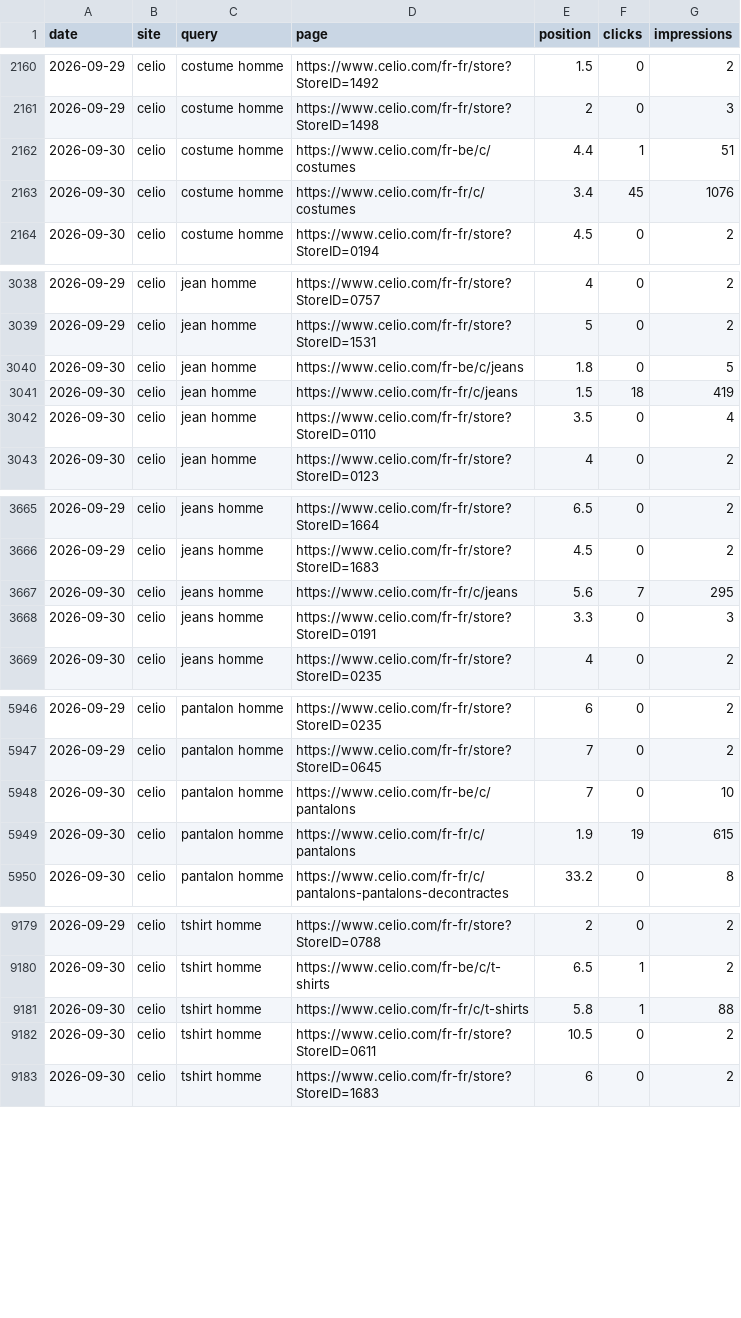
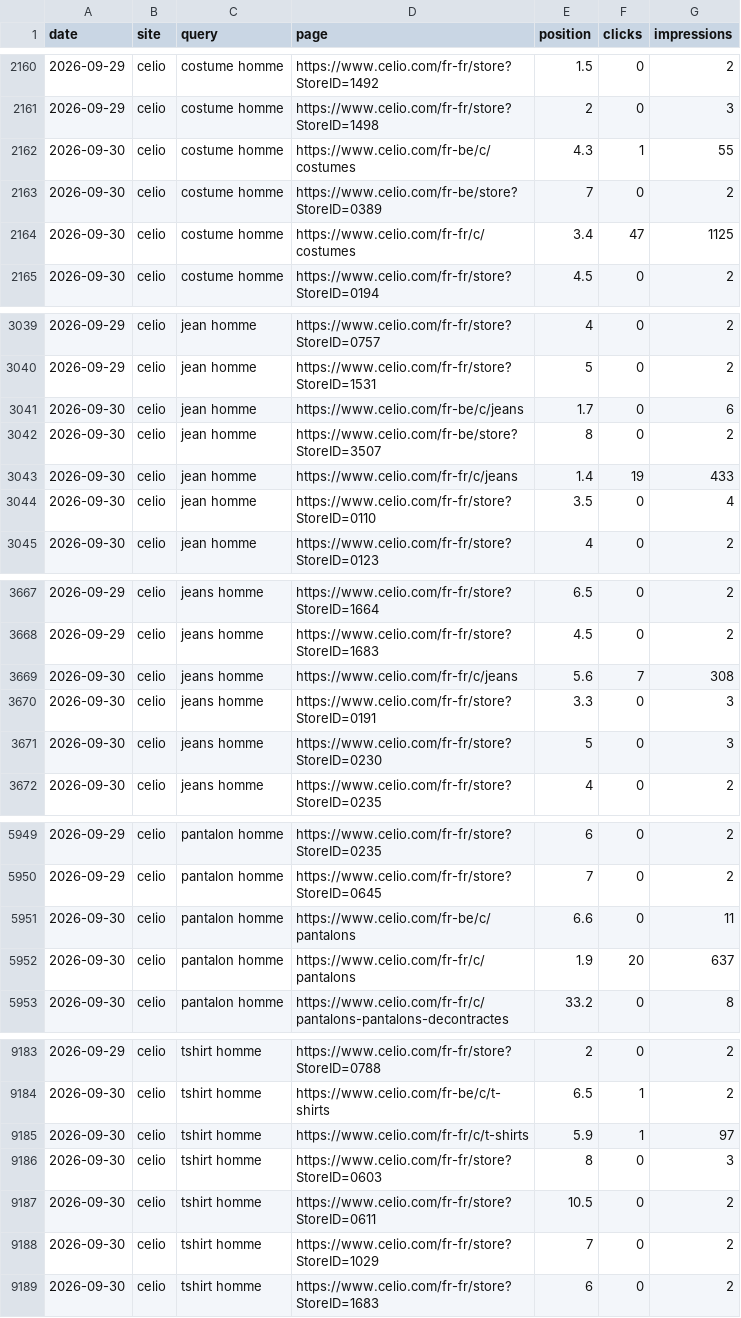
Before and after one commit to analytics-ds/suivi-positions-gsc, a CSV file: data/query_pages.csv, drawn as a sheet; only a part is shown, gaps mark what is left out; the diff covers the shown part only.

```diff
--- a/data/query_pages.csv
+++ b/data/query_pages.csv
@@ -2161,4 +2161,5 @@ date,site,query,page,position,clicks,impressions
 2026-09-29,celio,costume homme,https://www.celio.com/fr-fr/store?StoreID=1498,2,0,3
-2026-09-30,celio,costume homme,https://www.celio.com/fr-be/c/costumes,4.4,1,51
-2026-09-30,celio,costume homme,https://www.celio.com/fr-fr/c/costumes,3.4,45,1076
+2026-09-30,celio,costume homme,https://www.celio.com/fr-be/c/costumes,4.3,1,55
+2026-09-30,celio,costume homme,https://www.celio.com/fr-be/store?StoreID=0389,7,0,2
+2026-09-30,celio,costume homme,https://www.celio.com/fr-fr/c/costumes,3.4,47,1125
 2026-09-30,celio,costume homme,https://www.celio.com/fr-fr/store?StoreID=0194,4.5,0,2
@@ -3039,4 +3040,5 @@ date,site,query,page,position,clicks,impressions
 2026-09-29,celio,jean homme,https://www.celio.com/fr-fr/store?StoreID=1531,5,0,2
-2026-09-30,celio,jean homme,https://www.celio.com/fr-be/c/jeans,1.8,0,5
-2026-09-30,celio,jean homme,https://www.celio.com/fr-fr/c/jeans,1.5,18,419
+2026-09-30,celio,jean homme,https://www.celio.com/fr-be/c/jeans,1.7,0,6
+2026-09-30,celio,jean homme,https://www.celio.com/fr-be/store?StoreID=3507,8,0,2
+2026-09-30,celio,jean homme,https://www.celio.com/fr-fr/c/jeans,1.4,19,433
 2026-09-30,celio,jean homme,https://www.celio.com/fr-fr/store?StoreID=0110,3.5,0,4
@@ -3666,4 +3668,5 @@ date,site,query,page,position,clicks,impressions
 2026-09-29,celio,jeans homme,https://www.celio.com/fr-fr/store?StoreID=1683,4.5,0,2
-2026-09-30,celio,jeans homme,https://www.celio.com/fr-fr/c/jeans,5.6,7,295
+2026-09-30,celio,jeans homme,https://www.celio.com/fr-fr/c/jeans,5.6,7,308
 2026-09-30,celio,jeans homme,https://www.celio.com/fr-fr/store?StoreID=0191,3.3,0,3
+2026-09-30,celio,jeans homme,https://www.celio.com/fr-fr/store?StoreID=0230,5,0,3
 2026-09-30,celio,jeans homme,https://www.celio.com/fr-fr/store?StoreID=0235,4,0,2
@@ -5947,4 +5950,4 @@ date,site,query,page,position,clicks,impressions
 2026-09-29,celio,pantalon homme,https://www.celio.com/fr-fr/store?StoreID=0645,7,0,2
-2026-09-30,celio,pantalon homme,https://www.celio.com/fr-be/c/pantalons,7,0,10
-2026-09-30,celio,pantalon homme,https://www.celio.com/fr-fr/c/pantalons,1.9,19,615
+2026-09-30,celio,pantalon homme,https://www.celio.com/fr-be/c/pantalons,6.6,0,11
+2026-09-30,celio,pantalon homme,https://www.celio.com/fr-fr/c/pantalons,1.9,20,637
 2026-09-30,celio,pantalon homme,https://www.celio.com/fr-fr/c/pantalons-pantalons-decontractes,33.2,0,8
@@ -9180,4 +9184,6 @@ date,site,query,page,position,clicks,impressions
 2026-09-30,celio,tshirt homme,https://www.celio.com/fr-be/c/t-shirts,6.5,1,2
-2026-09-30,celio,tshirt homme,https://www.celio.com/fr-fr/c/t-shirts,5.8,1,88
+2026-09-30,celio,tshirt homme,https://www.celio.com/fr-fr/c/t-shirts,5.9,1,97
+2026-09-30,celio,tshirt homme,https://www.celio.com/fr-fr/store?StoreID=0603,8,0,3
 2026-09-30,celio,tshirt homme,https://www.celio.com/fr-fr/store?StoreID=0611,10.5,0,2
+2026-09-30,celio,tshirt homme,https://www.celio.com/fr-fr/store?StoreID=1029,7,0,2
 2026-09-30,celio,tshirt homme,https://www.celio.com/fr-fr/store?StoreID=1683,6,0,2
```
Also changed, not shown: 1 added row and 48 edited cells elsewhere in this file, data/keywords.csv, data/site.csv, 5 other files.
